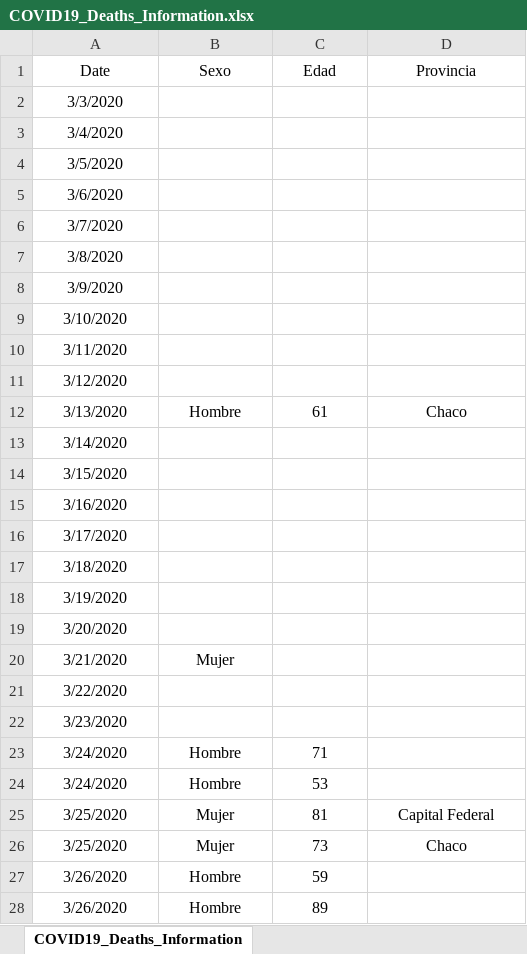
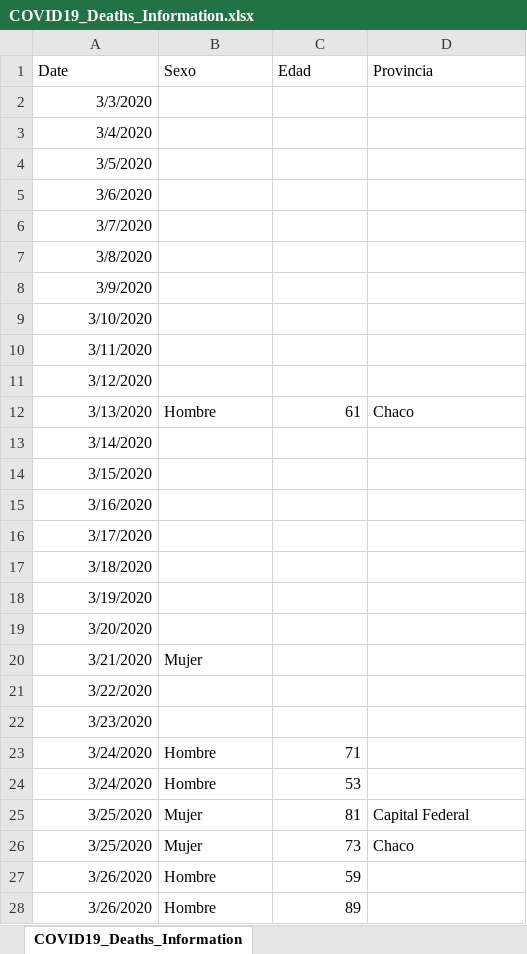
Before and after one commit to Wolffoner/COVID19_Argentina, an Excel workbook: COVID19-Argentina/Data_XLSX/COVID19_Deaths_Information.xlsx, sheet COVID19_Deaths_Information, drawn as a sheet; only a part is shown; values as stored, in another font and other column widths than the file's, no borders; the diff covers the shown part only; the diff names each change by its address in the sheet, - before the commit and + after, or states it on an @@ line.

```diff
--- a/COVID19-Argentina/Data_XLSX/COVID19_Deaths_Information.xlsx (sheet COVID19_Deaths_Information)
+++ b/COVID19-Argentina/Data_XLSX/COVID19_Deaths_Information.xlsx (sheet COVID19_Deaths_Information)
-A1:D1 alignment: center
+A1:D1 alignment: left
-A2:A28 alignment: center
+A2:A28 alignment: right
-B12 alignment: center
+B12 alignment: left
-C12 alignment: center
+C12 alignment: right
-D12 alignment: center
+D12 alignment: left
-B20 alignment: center
+B20 alignment: left
-B23:B28 alignment: center
+B23:B28 alignment: left
-C23:C28 alignment: center
+C23:C28 alignment: right
-D25:D26 alignment: center
+D25:D26 alignment: left
```
Also changed, not shown: 6 added rows and cell formats elsewhere in this sheet, COVID19-Argentina/Data_XLSX/COVID19_Confirmed.xlsx, COVID19-Argentina/Data_XLSX/COVID19_Deaths.xlsx, 7 other files.
